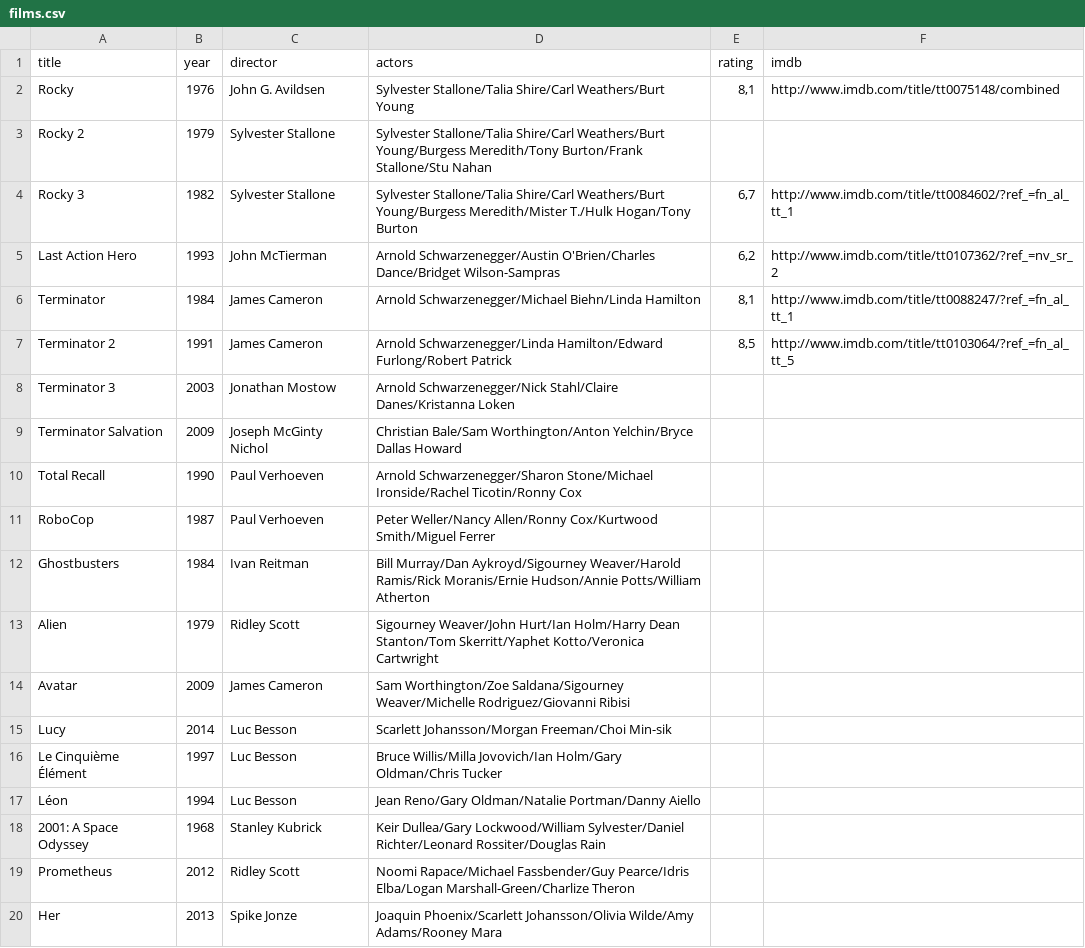
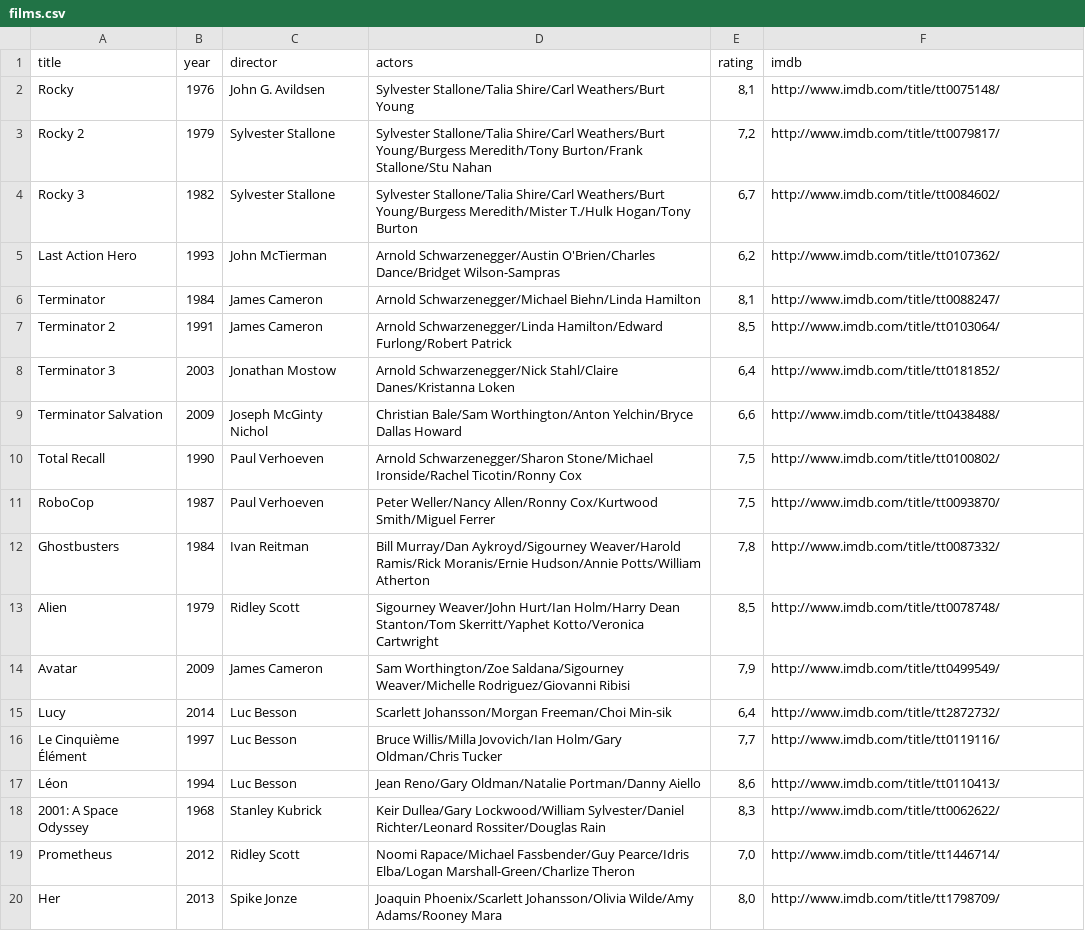
Before and after one commit to Inist-CNRS/lodex-v1, a CSV file: example/films/films.csv, drawn as a sheet; only a part is shown; the diff covers the shown part only.

Commit message:
:card_index: complete IMDB data for films example

```diff
--- a/example/films/films.csv
+++ b/example/films/films.csv
@@ -1,20 +1,20 @@
 title,year,director,actors,rating,imdb
-Rocky,1976,John G. Avildsen,Sylvester Stallone/Talia Shire/Carl Weathers/Burt Young,"8,1",http://www.imdb.com/title/tt0075148/combined
-Rocky 2,1979,Sylvester Stallone,Sylvester Stallone/Talia Shire/Carl Weathers/Burt Young/Burgess Meredith/Tony Burton/Frank Stallone/Stu Nahan,,
-Rocky 3,1982,Sylvester Stallone,Sylvester Stallone/Talia Shire/Carl Weathers/Burt Young/Burgess Meredith/Mister T./Hulk Hogan/Tony Burton,"6,7",http://www.imdb.com/title/tt0084602/?ref_=fn_al_tt_1
-Last Action Hero,1993,John McTierman,Arnold Schwarzenegger/Austin O'Brien/Charles Dance/Bridget Wilson-Sampras,"6,2",http://www.imdb.com/title/tt0107362/?ref_=nv_sr_2
-Terminator,1984,James Cameron,Arnold Schwarzenegger/Michael Biehn/Linda Hamilton,"8,1",http://www.imdb.com/title/tt0088247/?ref_=fn_al_tt_1
-Terminator 2,1991,James Cameron,Arnold Schwarzenegger/Linda Hamilton/Edward Furlong/Robert Patrick,"8,5",http://www.imdb.com/title/tt0103064/?ref_=fn_al_tt_5
-Terminator 3,2003,Jonathan Mostow,Arnold Schwarzenegger/Nick Stahl/Claire Danes/Kristanna Loken,,
-Terminator Salvation,2009,Joseph McGinty Nichol,Christian Bale/Sam Worthington/Anton Yelchin/Bryce Dallas Howard,,
-Total Recall,1990,Paul Verhoeven,Arnold Schwarzenegger/Sharon Stone/Michael Ironside/Rachel Ticotin/Ronny Cox,,
-RoboCop,1987,Paul Verhoeven,Peter Weller/Nancy Allen/Ronny Cox/Kurtwood Smith/Miguel Ferrer,,
-Ghostbusters,1984,Ivan Reitman,Bill Murray/Dan Aykroyd/Sigourney Weaver/Harold Ramis/Rick Moranis/Ernie Hudson/Annie Potts/William Atherton,,
-Alien,1979,Ridley Scott,Sigourney Weaver/John Hurt/Ian Holm/Harry Dean Stanton/Tom Skerritt/Yaphet Kotto/Veronica Cartwright,,
-Avatar,2009,James Cameron,Sam Worthington/Zoe Saldana/Sigourney Weaver/Michelle Rodriguez/Giovanni Ribisi,,
-Lucy,2014,Luc Besson,Scarlett Johansson/Morgan Freeman/Choi Min-sik,,
-Le Cinquième Élément,1997,Luc Besson,Bruce Willis/Milla Jovovich/Ian Holm/Gary Oldman/Chris Tucker,,
-Léon,1994,Luc Besson,Jean Reno/Gary Oldman/Natalie Portman/Danny Aiello,,
-2001: A Space Odyssey,1968,Stanley Kubrick,Keir Dullea/Gary Lockwood/William Sylvester/Daniel Richter/Leonard Rossiter/Douglas Rain,,
-Prometheus,2012,Ridley Scott,Noomi Rapace/Michael Fassbender/Guy Pearce/Idris Elba/Logan Marshall-Green/Charlize Theron,,
-Her,2013,Spike Jonze,Joaquin Phoenix/Scarlett Johansson/Olivia Wilde/Amy Adams/Rooney Mara,,
+Rocky,1976,John G. Avildsen,Sylvester Stallone/Talia Shire/Carl Weathers/Burt Young,"8,1",http://www.imdb.com/title/tt0075148/
+Rocky 2,1979,Sylvester Stallone,Sylvester Stallone/Talia Shire/Carl Weathers/Burt Young/Burgess Meredith/Tony Burton/Frank Stallone/Stu Nahan,"7,2",http://www.imdb.com/title/tt0079817/
+Rocky 3,1982,Sylvester Stallone,Sylvester Stallone/Talia Shire/Carl Weathers/Burt Young/Burgess Meredith/Mister T./Hulk Hogan/Tony Burton,"6,7",http://www.imdb.com/title/tt0084602/
+Last Action Hero,1993,John McTierman,Arnold Schwarzenegger/Austin O'Brien/Charles Dance/Bridget Wilson-Sampras,"6,2",http://www.imdb.com/title/tt0107362/
+Terminator,1984,James Cameron,Arnold Schwarzenegger/Michael Biehn/Linda Hamilton,"8,1",http://www.imdb.com/title/tt0088247/
+Terminator 2,1991,James Cameron,Arnold Schwarzenegger/Linda Hamilton/Edward Furlong/Robert Patrick,"8,5",http://www.imdb.com/title/tt0103064/
+Terminator 3,2003,Jonathan Mostow,Arnold Schwarzenegger/Nick Stahl/Claire Danes/Kristanna Loken,"6,4",http://www.imdb.com/title/tt0181852/
+Terminator Salvation,2009,Joseph McGinty Nichol,Christian Bale/Sam Worthington/Anton Yelchin/Bryce Dallas Howard,"6,6",http://www.imdb.com/title/tt0438488/
+Total Recall,1990,Paul Verhoeven,Arnold Schwarzenegger/Sharon Stone/Michael Ironside/Rachel Ticotin/Ronny Cox,"7,5",http://www.imdb.com/title/tt0100802/
+RoboCop,1987,Paul Verhoeven,Peter Weller/Nancy Allen/Ronny Cox/Kurtwood Smith/Miguel Ferrer,"7,5",http://www.imdb.com/title/tt0093870/
+Ghostbusters,1984,Ivan Reitman,Bill Murray/Dan Aykroyd/Sigourney Weaver/Harold Ramis/Rick Moranis/Ernie Hudson/Annie Potts/William Atherton,"7,8",http://www.imdb.com/title/tt0087332/
+Alien,1979,Ridley Scott,Sigourney Weaver/John Hurt/Ian Holm/Harry Dean Stanton/Tom Skerritt/Yaphet Kotto/Veronica Cartwright,"8,5",http://www.imdb.com/title/tt0078748/
+Avatar,2009,James Cameron,Sam Worthington/Zoe Saldana/Sigourney Weaver/Michelle Rodriguez/Giovanni Ribisi,"7,9",http://www.imdb.com/title/tt0499549/
+Lucy,2014,Luc Besson,Scarlett Johansson/Morgan Freeman/Choi Min-sik,"6,4",http://www.imdb.com/title/tt2872732/
+Le Cinquième Élément,1997,Luc Besson,Bruce Willis/Milla Jovovich/Ian Holm/Gary Oldman/Chris Tucker,"7,7",http://www.imdb.com/title/tt0119116/
+Léon,1994,Luc Besson,Jean Reno/Gary Oldman/Natalie Portman/Danny Aiello,"8,6",http://www.imdb.com/title/tt0110413/
+2001: A Space Odyssey,1968,Stanley Kubrick,Keir Dullea/Gary Lockwood/William Sylvester/Daniel Richter/Leonard Rossiter/Douglas Rain,"8,3",http://www.imdb.com/title/tt0062622/
+Prometheus,2012,Ridley Scott,Noomi Rapace/Michael Fassbender/Guy Pearce/Idris Elba/Logan Marshall-Green/Charlize Theron,"7,0",http://www.imdb.com/title/tt1446714/
+Her,2013,Spike Jonze,Joaquin Phoenix/Scarlett Johansson/Olivia Wilde/Amy Adams/Rooney Mara,"8,0",http://www.imdb.com/title/tt1798709/
```
Also changed, not shown: 20 edited cells elsewhere in this file.
